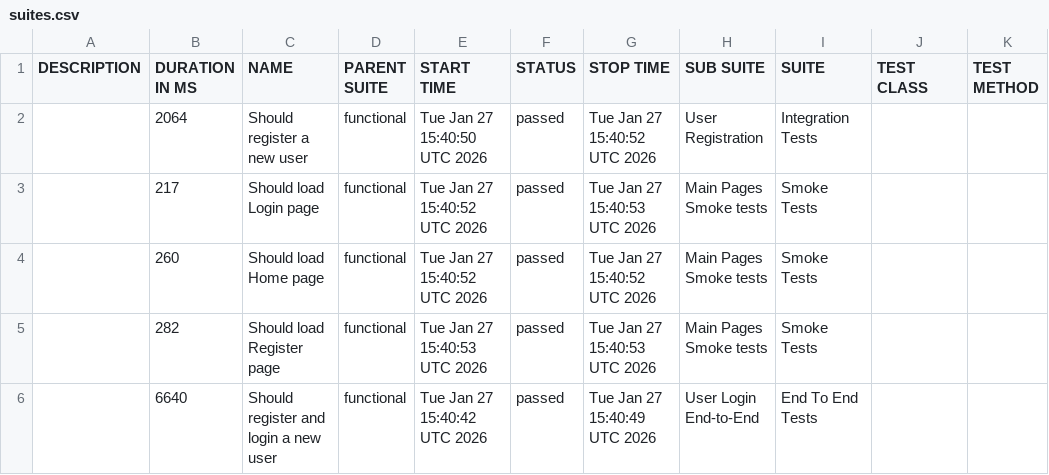
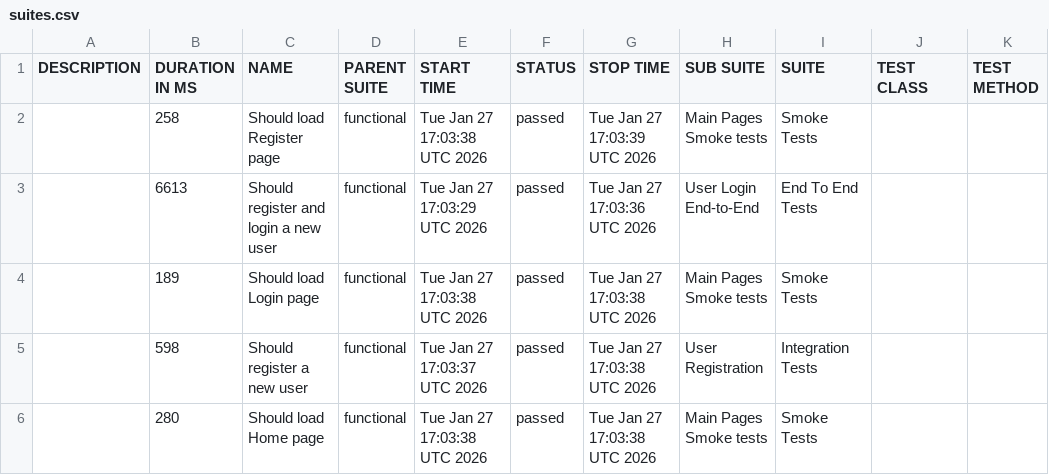
Before and after one commit to bike7/gad-mcp-copilot, a CSV file: allure/data/suites.csv, drawn as a sheet.

```diff
--- a/allure/data/suites.csv
+++ b/allure/data/suites.csv
@@ -1,6 +1,6 @@
 "DESCRIPTION","DURATION IN MS","NAME","PARENT SUITE","START TIME","STATUS","STOP TIME","SUB SUITE","SUITE","TEST CLASS","TEST METHOD"
-"","2064","Should register a new user","functional","Tue Jan 27 15:40:50 UTC 2026","passed","Tue Jan 27 15:40:52 UTC 2026","User Registration","Integration Tests","",""
-"","217","Should load Login page","functional","Tue Jan 27 15:40:52 UTC 2026","passed","Tue Jan 27 15:40:53 UTC 2026","Main Pages Smoke tests","Smoke Tests","",""
-"","260","Should load Home page","functional","Tue Jan 27 15:40:52 UTC 2026","passed","Tue Jan 27 15:40:52 UTC 2026","Main Pages Smoke tests","Smoke Tests","",""
-"","282","Should load Register page","functional","Tue Jan 27 15:40:53 UTC 2026","passed","Tue Jan 27 15:40:53 UTC 2026","Main Pages Smoke tests","Smoke Tests","",""
-"","6640","Should register and login a new user","functional","Tue Jan 27 15:40:42 UTC 2026","passed","Tue Jan 27 15:40:49 UTC 2026","User Login End-to-End","End To End Tests","",""
+"","258","Should load Register page","functional","Tue Jan 27 17:03:38 UTC 2026","passed","Tue Jan 27 17:03:39 UTC 2026","Main Pages Smoke tests","Smoke Tests","",""
+"","6613","Should register and login a new user","functional","Tue Jan 27 17:03:29 UTC 2026","passed","Tue Jan 27 17:03:36 UTC 2026","User Login End-to-End","End To End Tests","",""
+"","189","Should load Login page","functional","Tue Jan 27 17:03:38 UTC 2026","passed","Tue Jan 27 17:03:38 UTC 2026","Main Pages Smoke tests","Smoke Tests","",""
+"","598","Should register a new user","functional","Tue Jan 27 17:03:37 UTC 2026","passed","Tue Jan 27 17:03:38 UTC 2026","User Registration","Integration Tests","",""
+"","280","Should load Home page","functional","Tue Jan 27 17:03:38 UTC 2026","passed","Tue Jan 27 17:03:38 UTC 2026","Main Pages Smoke tests","Smoke Tests","",""
```
Also changed, not shown: 47 other files.
